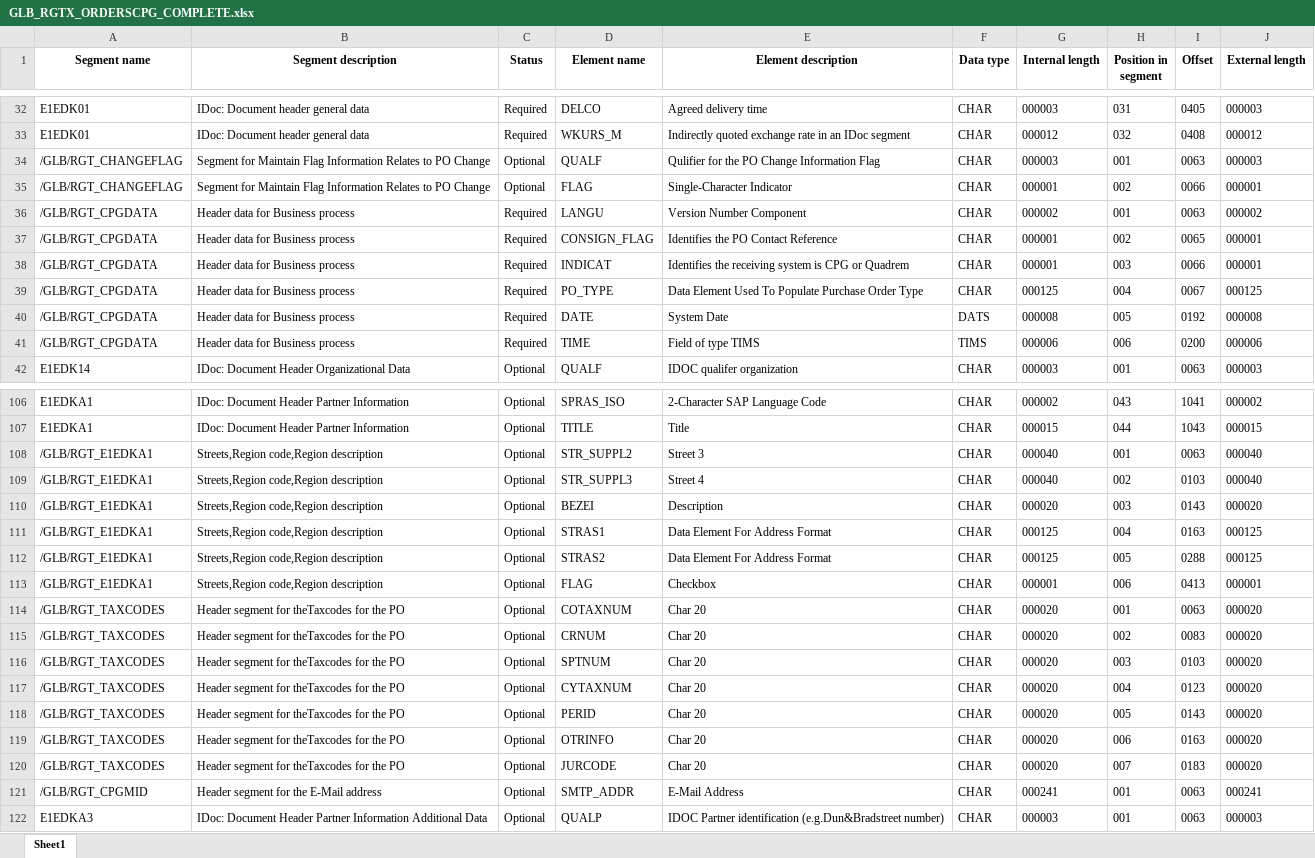
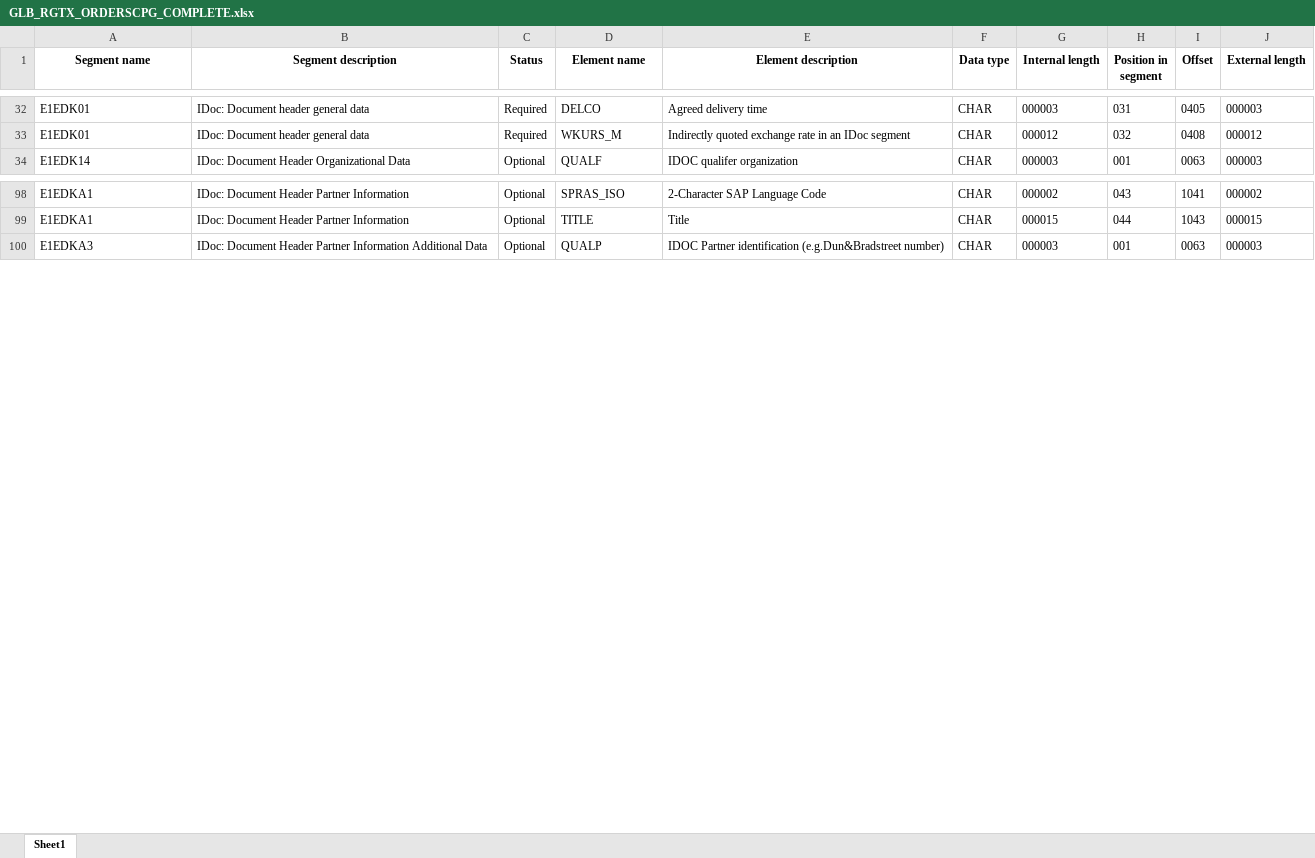
Before and after one commit to ShashankNagariyaCoforge/edi_automation, an Excel workbook: Pace Supply/Pace Supply/edi_mapping_generator/GLB_RGTX_ORDERSCPG_COMPLETE.xlsx, sheet Sheet1, drawn as a sheet; only a part is shown, gaps mark what is left out; values as stored, in another font and other column widths than the file's, no borders; the diff covers the shown part only; the diff names each change by its address in the sheet, - before the commit and + after, or states it on an @@ line.

```diff
--- a/Pace Supply/Pace Supply/edi_mapping_generator/GLB_RGTX_ORDERSCPG_COMPLETE.xlsx (sheet Sheet1)
+++ b/Pace Supply/Pace Supply/edi_mapping_generator/GLB_RGTX_ORDERSCPG_COMPLETE.xlsx (sheet Sheet1)
-row 34: /GLB/RGT_CHANGEFLAG | Segment for Maintain Flag Information Relates to PO Change | Optional | QUALF | Qulifier for the PO Change Information Flag | CHAR | 000003 | 001 | 0063 | 000003
-row 35: /GLB/RGT_CHANGEFLAG | Segment for Maintain Flag Information Relates to PO Change | Optional | FLAG | Single-Character Indicator | CHAR | 000001 | 002 | 0066 | 000001
-row 36: /GLB/RGT_CPGDATA | Header data for Business process | Required | LANGU | Version Number Component | CHAR | 000002 | 001 | 0063 | 000002
-row 37: /GLB/RGT_CPGDATA | Header data for Business process | Required | CONSIGN_FLAG | Identifies the PO Contact Reference | CHAR | 000001 | 002 | 0065 | 000001
-row 38: /GLB/RGT_CPGDATA | Header data for Business process | Required | INDICAT | Identifies the receiving system is CPG or Quadrem | CHAR | 000001 | 003 | 0066 | 000001
-row 39: /GLB/RGT_CPGDATA | Header data for Business process | Required | PO_TYPE | Data Element Used To Populate Purchase Order Type | CHAR | 000125 | 004 | 0067 | 000125
-row 40: /GLB/RGT_CPGDATA | Header data for Business process | Required | DATE | System Date | DATS | 000008 | 005 | 0192 | 000008
-row 41: /GLB/RGT_CPGDATA | Header data for Business process | Required | TIME | Field of type TIMS | TIMS | 000006 | 006 | 0200 | 000006
-row 108: /GLB/RGT_E1EDKA1 | Streets,Region code,Region description | Optional | STR_SUPPL2 | Street 3 | CHAR | 000040 | 001 | 0063 | 000040
-row 109: /GLB/RGT_E1EDKA1 | Streets,Region code,Region description | Optional | STR_SUPPL3 | Street 4 | CHAR | 000040 | 002 | 0103 | 000040
-row 110: /GLB/RGT_E1EDKA1 | Streets,Region code,Region description | Optional | BEZEI | Description | CHAR | 000020 | 003 | 0143 | 000020
-row 111: /GLB/RGT_E1EDKA1 | Streets,Region code,Region description | Optional | STRAS1 | Data Element For Address Format | CHAR | 000125 | 004 | 0163 | 000125
-row 112: /GLB/RGT_E1EDKA1 | Streets,Region code,Region description | Optional | STRAS2 | Data Element For Address Format | CHAR | 000125 | 005 | 0288 | 000125
-row 113: /GLB/RGT_E1EDKA1 | Streets,Region code,Region description | Optional | FLAG | Checkbox | CHAR | 000001 | 006 | 0413 | 000001
-row 114: /GLB/RGT_TAXCODES | Header segment for theTaxcodes for the PO | Optional | COTAXNUM | Char 20 | CHAR | 000020 | 001 | 0063 | 000020
-row 115: /GLB/RGT_TAXCODES | Header segment for theTaxcodes for the PO | Optional | CRNUM | Char 20 | CHAR | 000020 | 002 | 0083 | 000020
-row 116: /GLB/RGT_TAXCODES | Header segment for theTaxcodes for the PO | Optional | SPTNUM | Char 20 | CHAR | 000020 | 003 | 0103 | 000020
-row 117: /GLB/RGT_TAXCODES | Header segment for theTaxcodes for the PO | Optional | CYTAXNUM | Char 20 | CHAR | 000020 | 004 | 0123 | 000020
-row 118: /GLB/RGT_TAXCODES | Header segment for theTaxcodes for the PO | Optional | PERID | Char 20 | CHAR | 000020 | 005 | 0143 | 000020
-row 119: /GLB/RGT_TAXCODES | Header segment for theTaxcodes for the PO | Optional | OTRINFO | Char 20 | CHAR | 000020 | 006 | 0163 | 000020
-row 120: /GLB/RGT_TAXCODES | Header segment for theTaxcodes for the PO | Optional | JURCODE | Char 20 | CHAR | 000020 | 007 | 0183 | 000020
-row 121: /GLB/RGT_CPGMID | Header segment for the E-Mail address | Optional | SMTP_ADDR | E-Mail Address | CHAR | 000241 | 001 | 0063 | 000241
```
Also changed, not shown: 26 removed rows elsewhere in this sheet.
